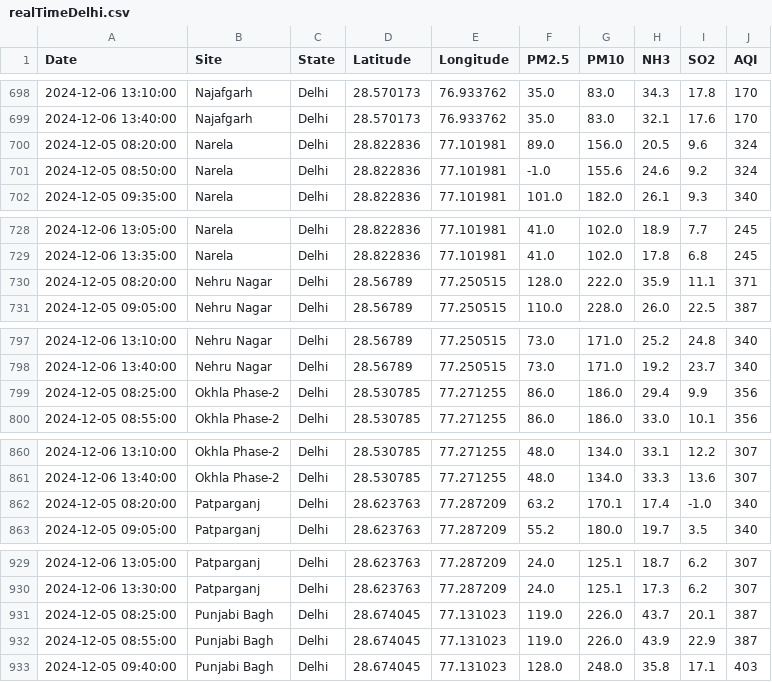
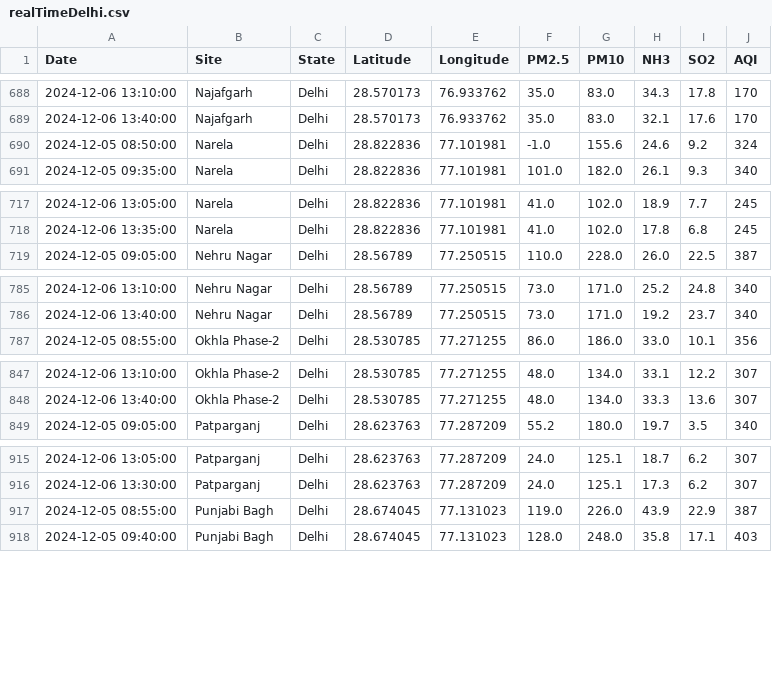
Before and after one commit to waitasecant/Air-Pollution-Dashboard, a CSV file: myApp/data/realTimeDelhi.csv, drawn as a sheet; only a part is shown, gaps mark what is left out; the diff covers the shown part only; the diff names each change by its address in the sheet, - before the commit and + after, or states it on an @@ line.

```diff
--- a/myApp/data/realTimeDelhi.csv
+++ b/myApp/data/realTimeDelhi.csv
-row 700: 2024-12-05 08:20:00 | Narela | Delhi | 28.822836 | 77.101981 | 89.0 | 156.0 | 20.5 | 9.6 | 324
-row 730: 2024-12-05 08:20:00 | Nehru Nagar | Delhi | 28.56789 | 77.250515 | 128.0 | 222.0 | 35.9 | 11.1 | 371
-row 799: 2024-12-05 08:25:00 | Okhla Phase-2 | Delhi | 28.530785 | 77.271255 | 86.0 | 186.0 | 29.4 | 9.9 | 356
-row 862: 2024-12-05 08:20:00 | Patparganj | Delhi | 28.623763 | 77.287209 | 63.2 | 170.1 | 17.4 | -1.0 | 340
-row 931: 2024-12-05 08:25:00 | Punjabi Bagh | Delhi | 28.674045 | 77.131023 | 119.0 | 226.0 | 43.7 | 20.1 | 387
```
Also changed, not shown: 15 removed rows elsewhere in this file.
